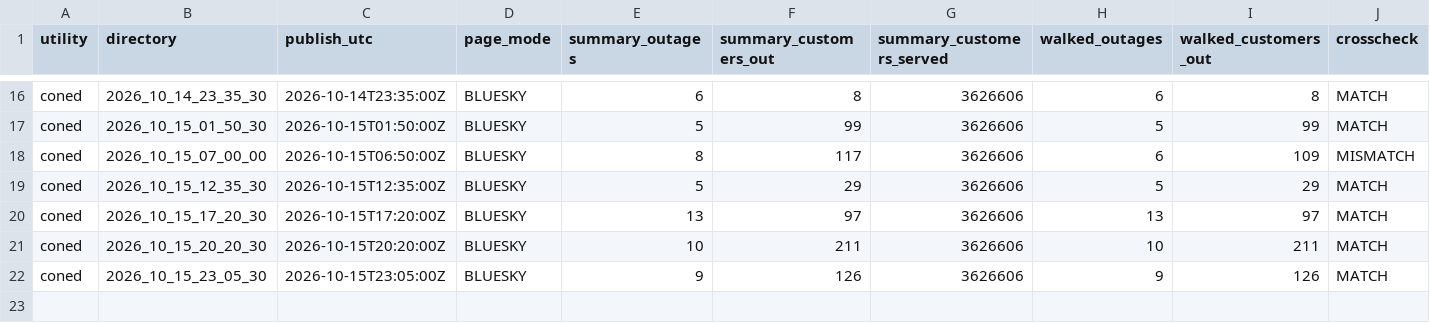
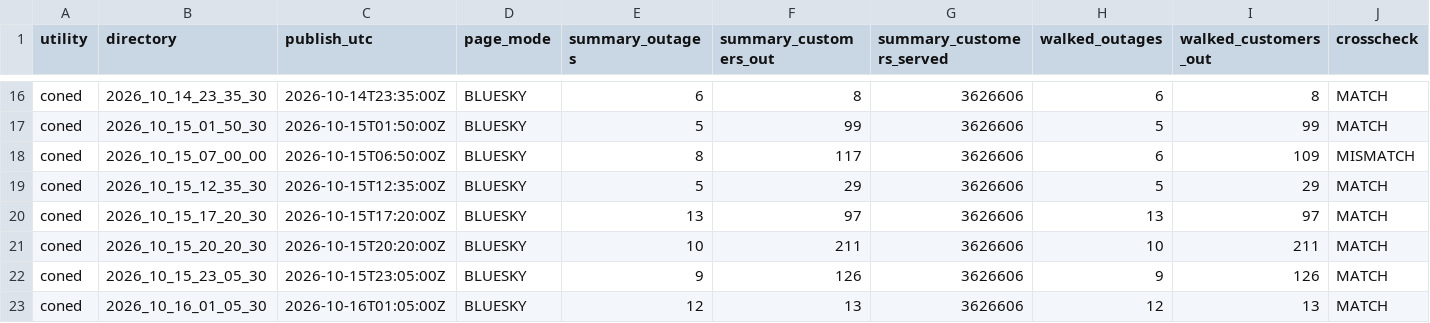
Before and after one commit to danish0305/sce-outage-tracker, a CSV file: coned/coned_heartbeat_history.csv, drawn as a sheet; only a part is shown, gaps mark what is left out; rows hold the shown columns only; the diff names each change by its address in the sheet, - before the commit and + after, or states it on an @@ line.

```diff
--- a/coned/coned_heartbeat_history.csv
+++ b/coned/coned_heartbeat_history.csv
+row 23: coned | 2026_10_16_01_05_30 | 2026-10-16T01:05:00Z | BLUESKY | 12 | 13 | 3626606 | 12 | 13 | MATCH
```
Also changed, not shown: coned/coned_outages_history.csv, coned/coned_outages_latest.csv, 1 other file.
